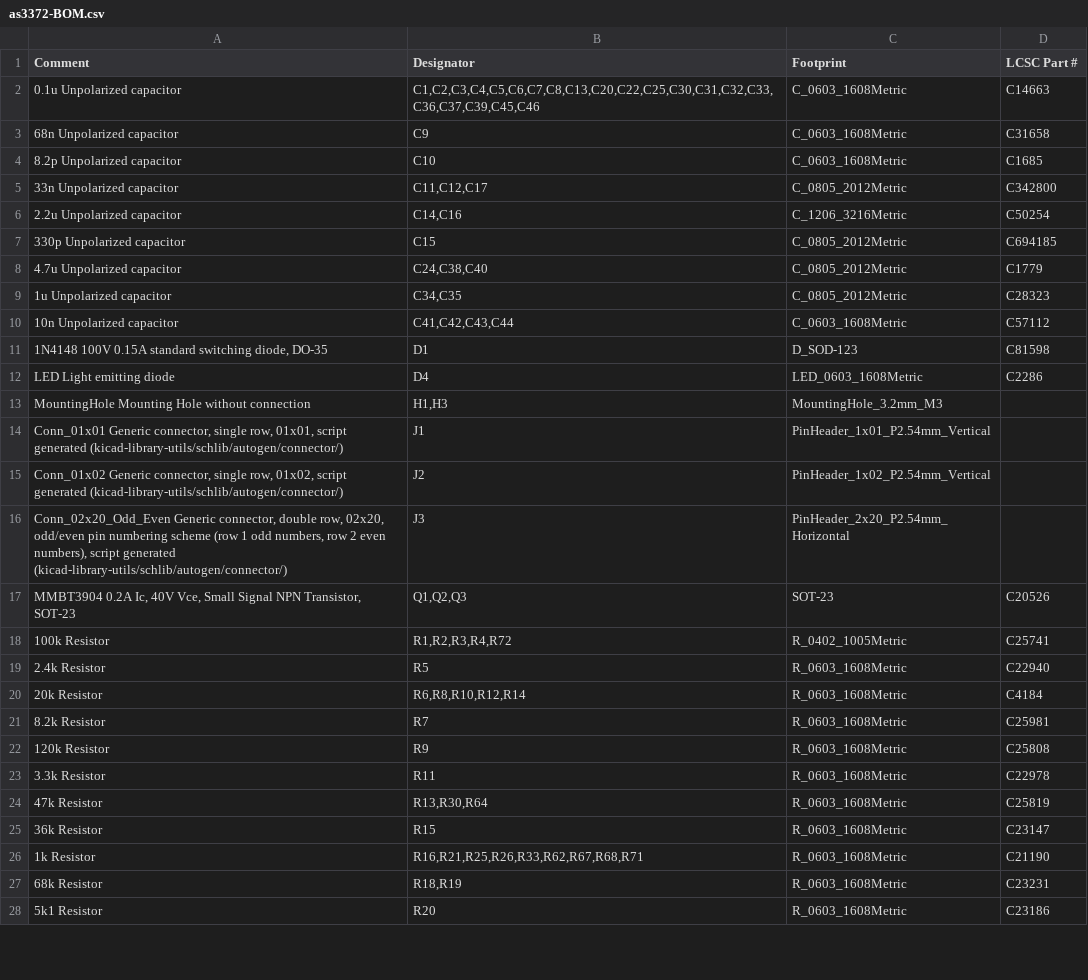
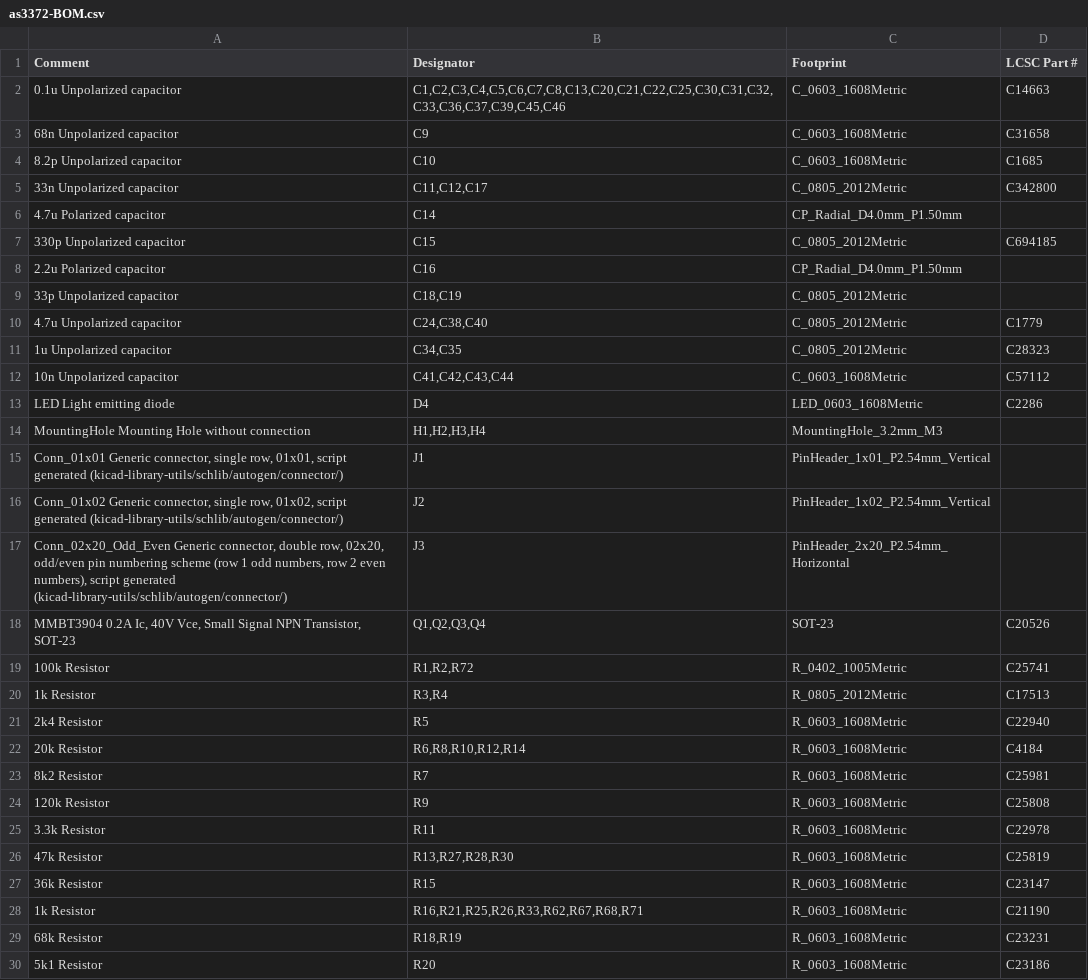
Before and after one commit to brer-rabbit/zoxnoxious, a CSV file: kicad/as3372/assembly/as3372-BOM.csv, drawn as a sheet; only a part is shown; the diff covers the shown part only.

```diff
--- a/kicad/as3372/assembly/as3372-BOM.csv
+++ b/kicad/as3372/assembly/as3372-BOM.csv
@@ -1,3 +1,3 @@
 Comment,Designator,Footprint,LCSC Part #
-0.1u Unpolarized capacitor,"C1,C2,C3,C4,C5,C6,C7,C8,C13,C20,C22,C25,C30,C31,C32,C33,C36,C37,C39,C45,C46",C_0603_1608Metric,C14663
+0.1u Unpolarized capacitor,"C1,C2,C3,C4,C5,C6,C7,C8,C13,C20,C21,C22,C25,C30,C31,C32,C33,C36,C37,C39,C45,C46",C_0603_1608Metric,C14663
 68n Unpolarized capacitor,C9,C_0603_1608Metric,C31658
@@ -5,4 +5,6 @@ Comment,Designator,Footprint,LCSC Part #
 33n Unpolarized capacitor,"C11,C12,C17",C_0805_2012Metric,C342800
-2.2u Unpolarized capacitor,"C14,C16",C_1206_3216Metric,C50254
+4.7u Polarized capacitor,C14,CP_Radial_D4.0mm_P1.50mm,
 330p Unpolarized capacitor,C15,C_0805_2012Metric,C694185
+2.2u Polarized capacitor,C16,CP_Radial_D4.0mm_P1.50mm,
+33p Unpolarized capacitor,"C18,C19",C_0805_2012Metric,
 4.7u Unpolarized capacitor,"C24,C38,C40",C_0805_2012Metric,C1779
@@ -10,5 +12,4 @@ Comment,Designator,Footprint,LCSC Part #
 10n Unpolarized capacitor,"C41,C42,C43,C44",C_0603_1608Metric,C57112
-"1N4148 100V 0.15A standard switching diode, DO-35",D1,D_SOD-123,C81598
 LED Light emitting diode,D4,LED_0603_1608Metric,C2286
-MountingHole Mounting Hole without connection,"H1,H3",MountingHole_3.2mm_M3,
+MountingHole Mounting Hole without connection,"H1,H2,H3,H4",MountingHole_3.2mm_M3,
 "Conn_01x01 Generic connector, single row, 01x01, script generated (kicad-library-utils/schlib/autogen/connector/)",J1,PinHeader_1x01_P2.54mm_Vertical,
@@ -16,10 +17,11 @@ MountingHole Mounting Hole without connection,"H1,H3",MountingHole_3.2mm_M3,
 "Conn_02x20_Odd_Even Generic connector, double row, 02x20, odd/even pin numbering scheme (row 1 odd numbers, row 2 even numbers), script generated (kicad-library-utils/schlib/autogen/connector/)",J3,PinHeader_2x20_P2.54mm_Horizontal,
-"MMBT3904 0.2A Ic, 40V Vce, Small Signal NPN Transistor, SOT-23","Q1,Q2,Q3",SOT-23,C20526
-100k Resistor,"R1,R2,R3,R4,R72",R_0402_1005Metric,C25741
-2.4k Resistor,R5,R_0603_1608Metric,C22940
+"MMBT3904 0.2A Ic, 40V Vce, Small Signal NPN Transistor, SOT-23","Q1,Q2,Q3,Q4",SOT-23,C20526
+100k Resistor,"R1,R2,R72",R_0402_1005Metric,C25741
+1k Resistor,"R3,R4",R_0805_2012Metric,C17513
+2k4 Resistor,R5,R_0603_1608Metric,C22940
 20k Resistor,"R6,R8,R10,R12,R14",R_0603_1608Metric,C4184
-8.2k Resistor,R7,R_0603_1608Metric,C25981
+8k2 Resistor,R7,R_0603_1608Metric,C25981
 120k Resistor,R9,R_0603_1608Metric,C25808
 3.3k Resistor,R11,R_0603_1608Metric,C22978
-47k Resistor,"R13,R30,R64",R_0603_1608Metric,C25819
+47k Resistor,"R13,R27,R28,R30",R_0603_1608Metric,C25819
 36k Resistor,R15,R_0603_1608Metric,C23147
```
Also changed, not shown: 2 added rows, 2 removed rows and 5 edited cells elsewhere in this file, kicad/as3372/assembly/as3372-Footprint-Positions.csv, 18 other files.
